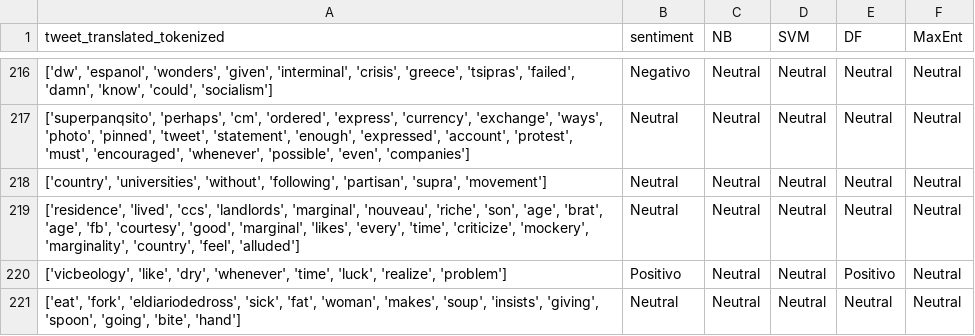
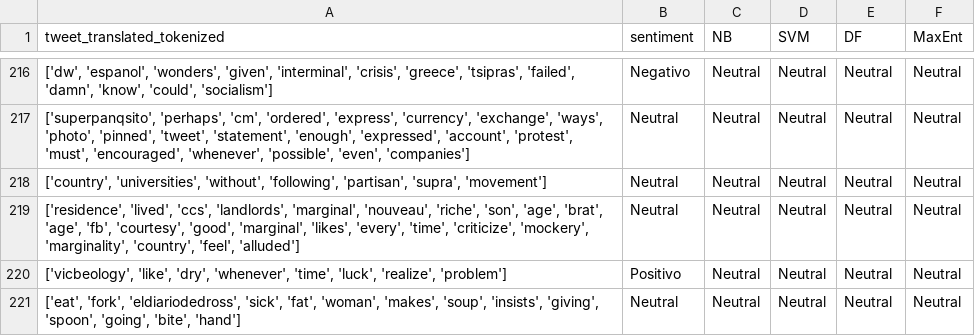
Before and after one commit to MauricinhoMorales/Analisis_sentimientos_TEG_2M, a CSV file: users/Arthur_Canga_Folder/Predicted_Tweets.csv, drawn as a sheet; only a part is shown, gaps mark what is left out; the diff covers the shown part only.

```diff
--- a/users/Arthur_Canga_Folder/Predicted_Tweets.csv
+++ b/users/Arthur_Canga_Folder/Predicted_Tweets.csv
@@ -219,3 +219,3 @@ tweet_translated_tokenized,sentiment,NB,SVM,DF,MaxEnt
 "['residence', 'lived', 'ccs', 'landlords', 'marginal', 'nouveau', 'riche', 'son', 'age', 'brat', 'age', 'fb', 'courtesy', 'good', 'marginal', 'likes', 'every', 'time', 'criticize', 'mockery', 'marginality', 'country', 'feel', 'alluded']",Neutral,Neutral,Neutral,Neutral,Neutral
-"['vicbeology', 'like', 'dry', 'whenever', 'time', 'luck', 'realize', 'problem']",Positivo,Neutral,Neutral,Positivo,Neutral
+"['vicbeology', 'like', 'dry', 'whenever', 'time', 'luck', 'realize', 'problem']",Positivo,Neutral,Neutral,Neutral,Neutral
 "['eat', 'fork', 'eldiariodedross', 'sick', 'fat', 'woman', 'makes', 'soup', 'insists', 'giving', 'spoon', 'going', 'bite', 'hand']",Neutral,Neutral,Neutral,Neutral,Neutral
```
Also changed, not shown: 5 edited cells elsewhere in this file, users/Arthur_Canga_Folder/Statistics_Tweets.csv, 3 other files.
